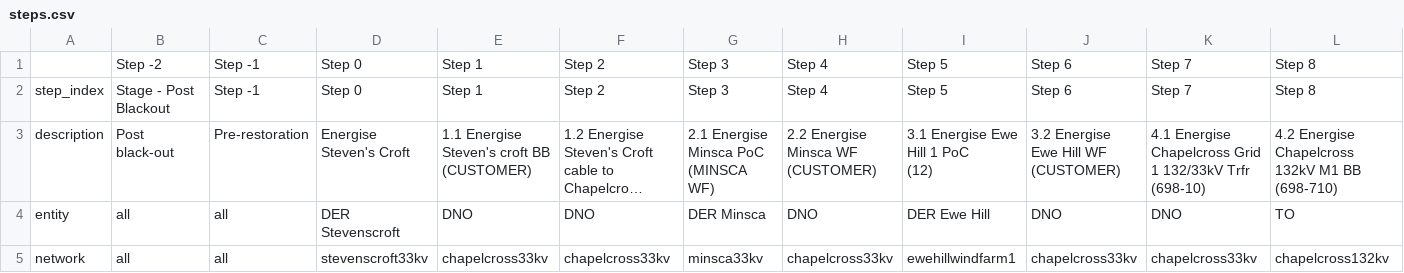
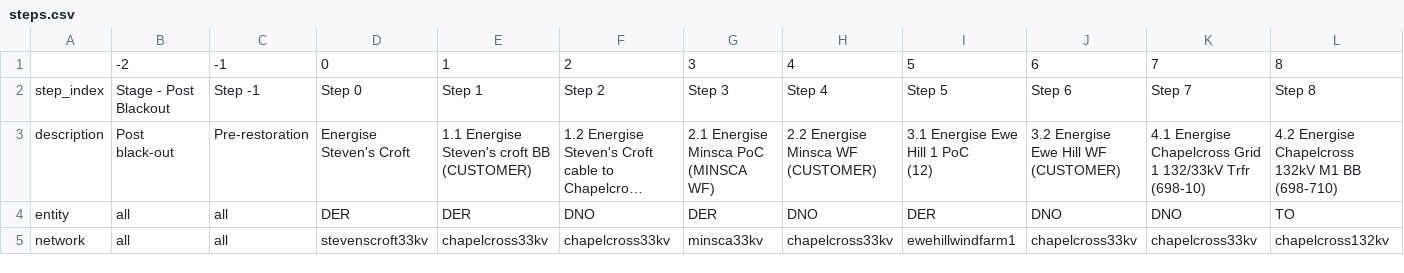
Before and after one commit to TNEI-Services-NI/desktopstudies, a CSV file: package/data/simtool/steps/steps.csv, drawn as a sheet; only a part is shown; long unchanged cells end in …; removed rows and columns are numbered as before the commit, all else as after; rows hold the shown columns only; the diff names each change by its address in the sheet, - before the commit and + after, or states it on an @@ line.

```diff
--- a/package/data/simtool/steps/steps.csv
+++ b/package/data/simtool/steps/steps.csv
-row 1:  | Step -2 | Step -1 | Step 0 | Step 1 | Step 2 | Step 3 | Step 4 | Step 5 | Step 6 | Step 7 | Step 8
+row 1:  | -2 | -1 | 0 | 1 | 2 | 3 | 4 | 5 | 6 | 7 | 8
-D4: DER Stevenscroft
+D4: DER
-E4: DNO
+E4: DER
-G4: DER Minsca
+G4: DER
-I4: DER Ewe Hill
+I4: DER
```
Also changed, not shown: package/data/simtool/networkviews/Opt5/views.csv, 1 other file.
